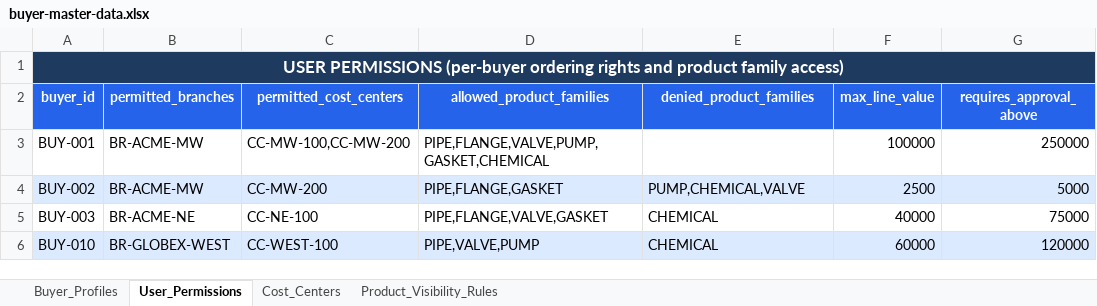
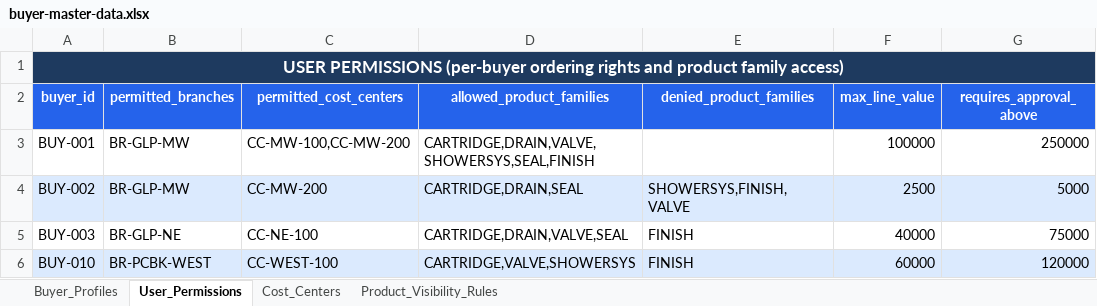
Before and after one commit to sanjayk-ey/pofullfilmentpoc, an Excel workbook: mock-data/buyer-master-data.xlsx, sheet User_Permissions, drawn as a sheet; values as stored, in another font and other column widths than the file's, no borders; the diff names each change by its address in the sheet, - before the commit and + after, or states it on an @@ line.

```diff
--- a/mock-data/buyer-master-data.xlsx (sheet User_Permissions)
+++ b/mock-data/buyer-master-data.xlsx (sheet User_Permissions)
-B3:B4 (permitted_branches): BR-ACME-MW
+B3:B4 (permitted_branches): BR-GLP-MW
-D3 (allowed_product_families): PIPE,FLANGE,VALVE,PUMP,GASKET,CHEMICAL
+D3 (allowed_product_families): CARTRIDGE,DRAIN,VALVE,SHOWERSYS,SEAL,FINISH
-D4 (allowed_product_families): PIPE,FLANGE,GASKET
+D4 (allowed_product_families): CARTRIDGE,DRAIN,SEAL
-E4 (denied_product_families): PUMP,CHEMICAL,VALVE
+E4 (denied_product_families): SHOWERSYS,FINISH,VALVE
-B5 (permitted_branches): BR-ACME-NE
+B5 (permitted_branches): BR-GLP-NE
-D5 (allowed_product_families): PIPE,FLANGE,VALVE,GASKET
+D5 (allowed_product_families): CARTRIDGE,DRAIN,VALVE,SEAL
-E5:E6 (denied_product_families): CHEMICAL
+E5:E6 (denied_product_families): FINISH
-B6 (permitted_branches): BR-GLOBEX-WEST
+B6 (permitted_branches): BR-PCBK-WEST
-D6 (allowed_product_families): PIPE,VALVE,PUMP
+D6 (allowed_product_families): CARTRIDGE,VALVE,SHOWERSYS
```
Also changed, not shown: sheet Buyer_Profiles, sheet Product_Visibility_Rules, sheet Cost_Centers, mock-data/customer-master-data.xlsx, mock-data/logistics-master-data.xlsx, 50 other files.
